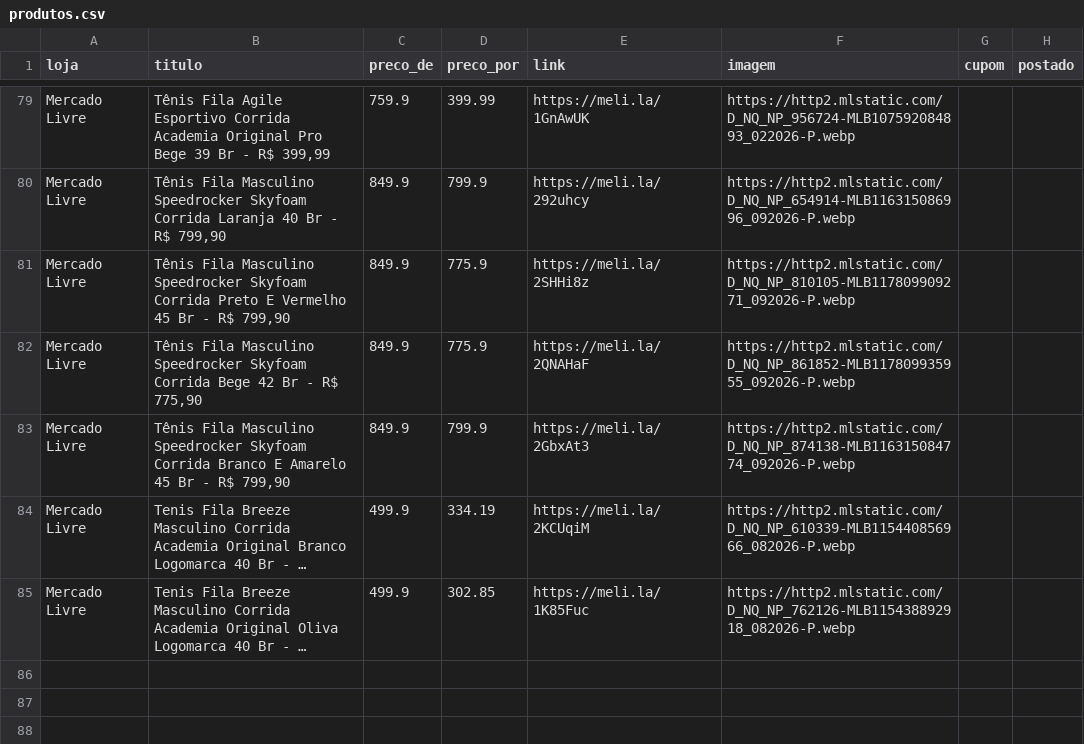
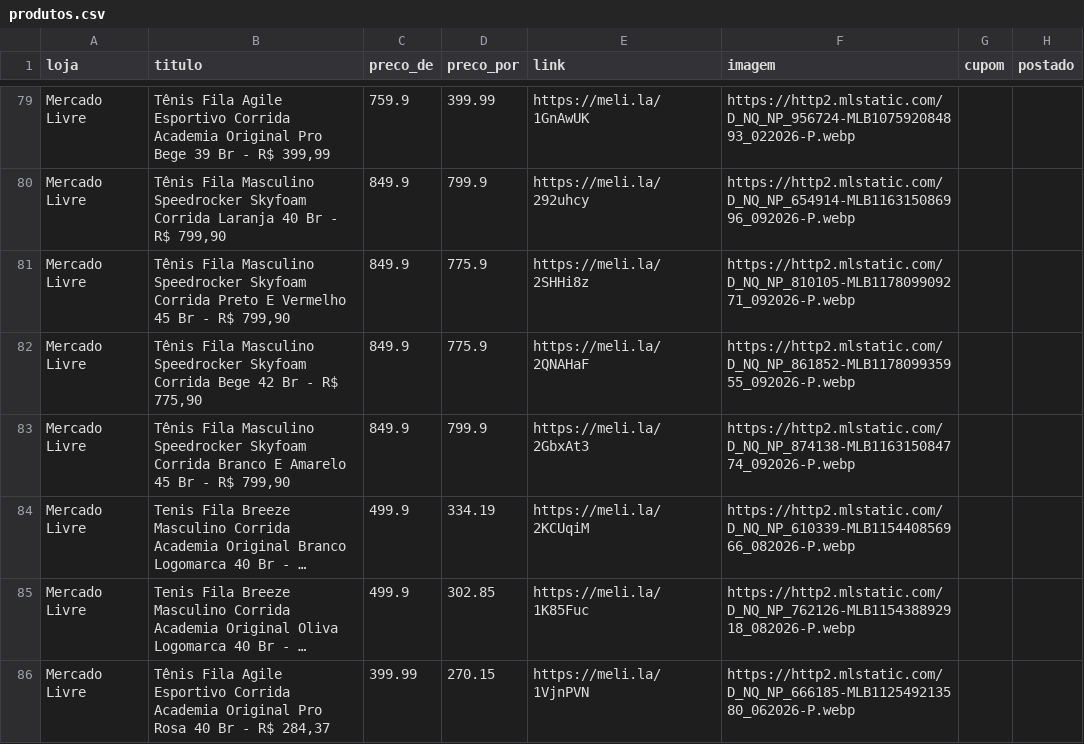
Before and after one commit to sidneifs/promo, a CSV file: produtos.csv, drawn as a sheet; only a part is shown, gaps mark what is left out; long unchanged cells end in …; the diff names each change by its address in the sheet, - before the commit and + after, or states it on an @@ line.

Commit message:
atualiza produtos 2026-11-04 18:15

```diff
--- a/produtos.csv
+++ b/produtos.csv
+row 86: Mercado Livre | Tênis Fila Agile Esportivo Corrida Academia Original Pro Rosa 40 Br - R$ 284,37 | 399.99 | 270.15 | https://meli.la/1VjnPVN | https://http2.mlstatic.com/D_NQ_NP_666185-MLB112549213580_062026-P.webp
```
